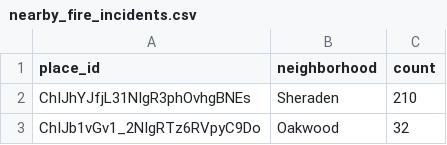
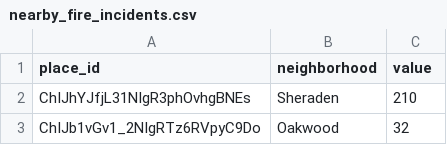
Before and after one commit to Bejofo/CMPINFO_0010_Final_Project, a CSV file: datasets/fire_incidents/nearby_fire_incidents.csv, drawn as a sheet; only a part is shown.

```diff
--- a/datasets/fire_incidents/nearby_fire_incidents.csv
+++ b/datasets/fire_incidents/nearby_fire_incidents.csv
@@ -1,2 +1,2 @@
-place_id,neighborhood,count
+place_id,neighborhood,value
 ChIJhYJfjL31NIgR3phOvhgBNEs,Sheraden,210
```
Also changed, not shown: datasets/police_incidents/nearby_police_incidents.csv, 7 other files.
